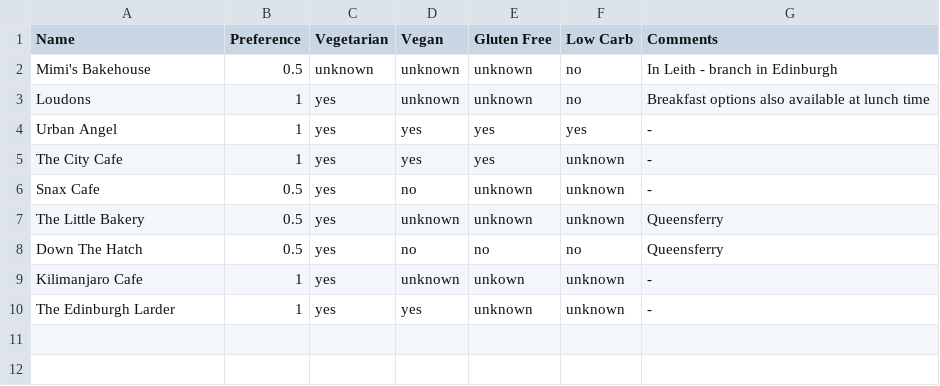
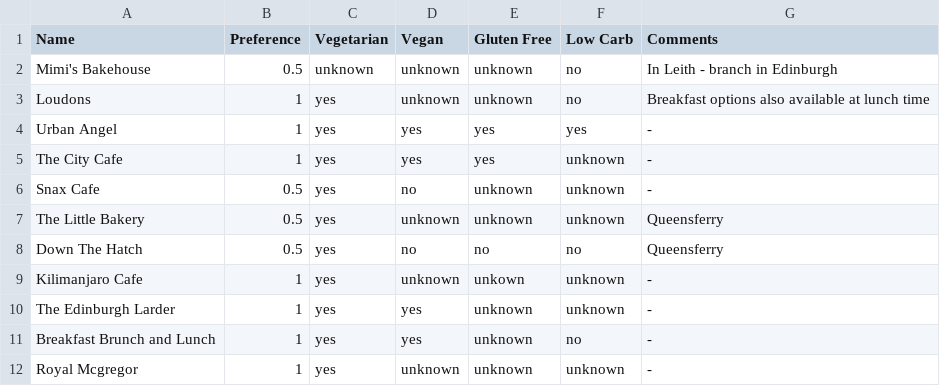
Before and after one commit to mbailleu/choose-place, a CSV file: choose_place/data/00_breakfast.csv, drawn as a sheet.

Commit message:
Add more breakfast and lunch options

```diff
--- a/choose_place/data/00_breakfast.csv
+++ b/choose_place/data/00_breakfast.csv
@@ -10 +10,3 @@ Kilimanjaro Cafe, 1, yes, unknown, unkown, unknown, -
 The Edinburgh Larder, 1, yes, yes, unknown, unknown, -
+Breakfast Brunch and Lunch, 1, yes, yes, unknown, no, -
+Royal Mcgregor, 1, yes, unknown, unknown, unknown, -
```
Also changed, not shown: choose_place/data/02_lunch.csv.
